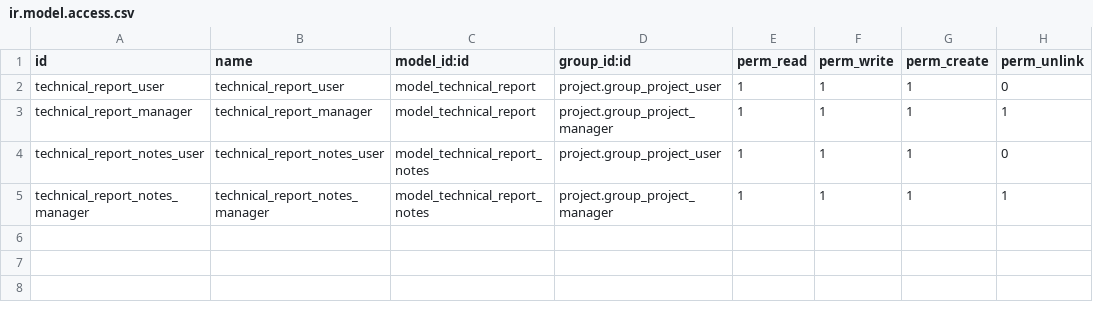
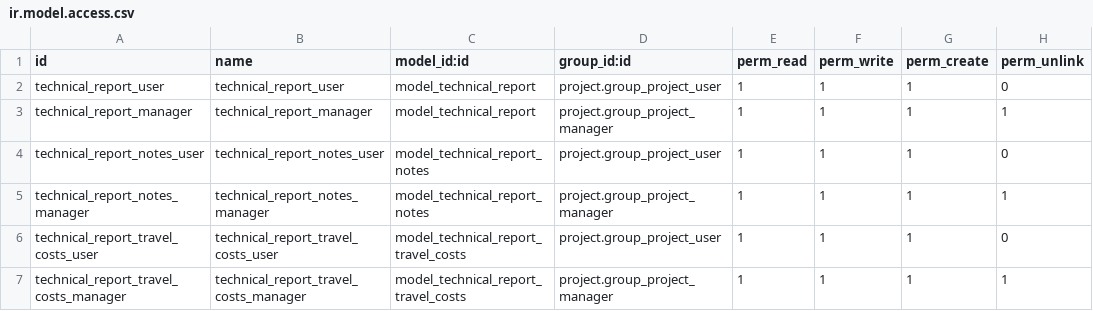
Before and after one commit to ApuliaSoftware/technical_reports, a CSV file: security/ir.model.access.csv, drawn as a sheet; the diff names each change by its address in the sheet, - before the commit and + after, or states it on an @@ line.

```diff
--- a/security/ir.model.access.csv
+++ b/security/ir.model.access.csv
+row 6: technical_report_travel_costs_user | technical_report_travel_costs_user | model_technical_report_travel_costs | project.group_project_user | 1 | 1 | 1 | 0
+row 7: technical_report_travel_costs_manager | technical_report_travel_costs_manager | model_technical_report_travel_costs | project.group_project_manager | 1 | 1 | 1 | 1
```
Also changed, not shown: 19 other files.
